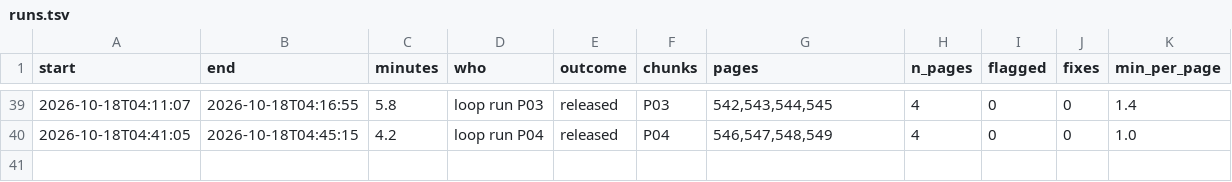
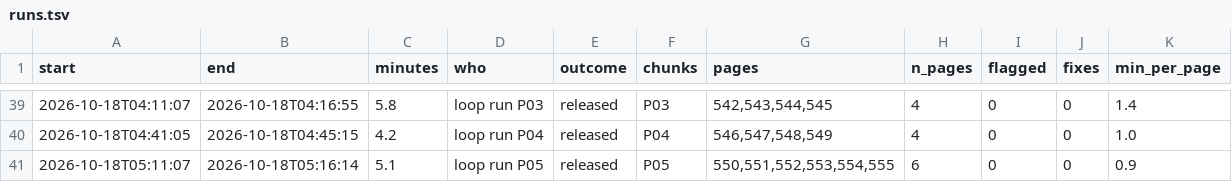
Before and after one commit to mitchellpalermo/Genesius-grammar, a TSV file: gesenius/proof/runs.tsv, drawn as a sheet; only a part is shown, gaps mark what is left out.

```diff
--- a/gesenius/proof/runs.tsv
+++ b/gesenius/proof/runs.tsv
@@ -40 +40,2 @@ start	end	minutes	who	outcome	chunks	pages	n_pages	flagged	fixes	min_per_page
 2026-10-18T04:41:05	2026-10-18T04:45:15	4.2	loop run P04	released	P04	546,547,548,549	4	0	0	1.0
+2026-10-18T05:11:07	2026-10-18T05:16:14	5.1	loop run P05	released	P05	550,551,552,553,554,555	6	0	0	0.9
```
Also changed, not shown: gesenius/proof/review.tsv, gesenius/proof/status.tsv, 2 other files.
